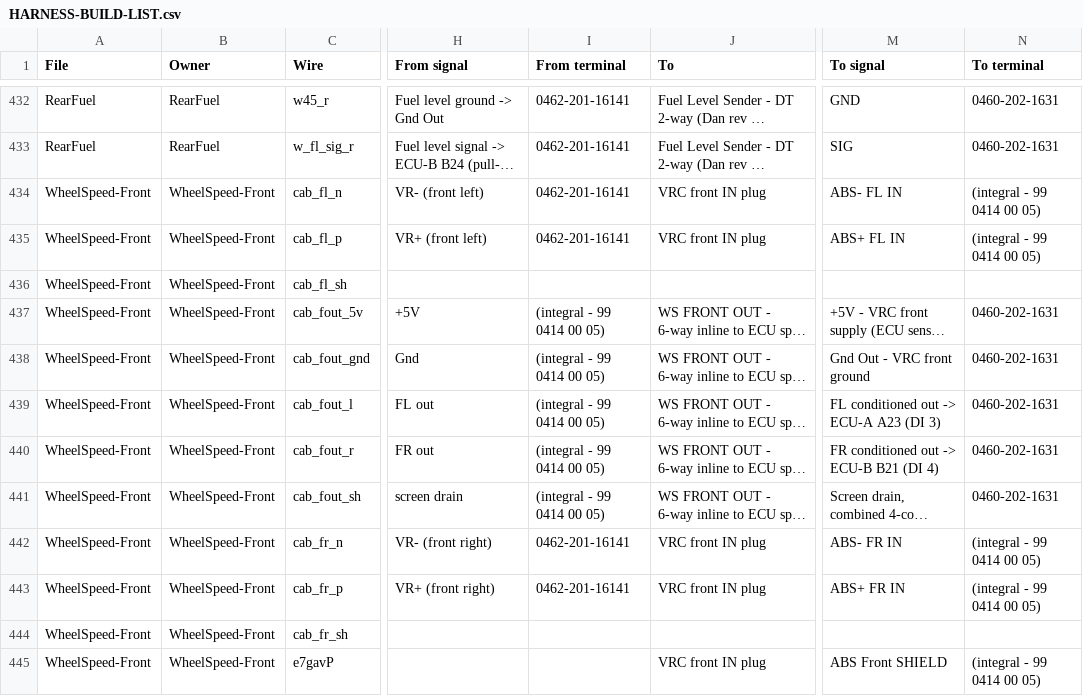
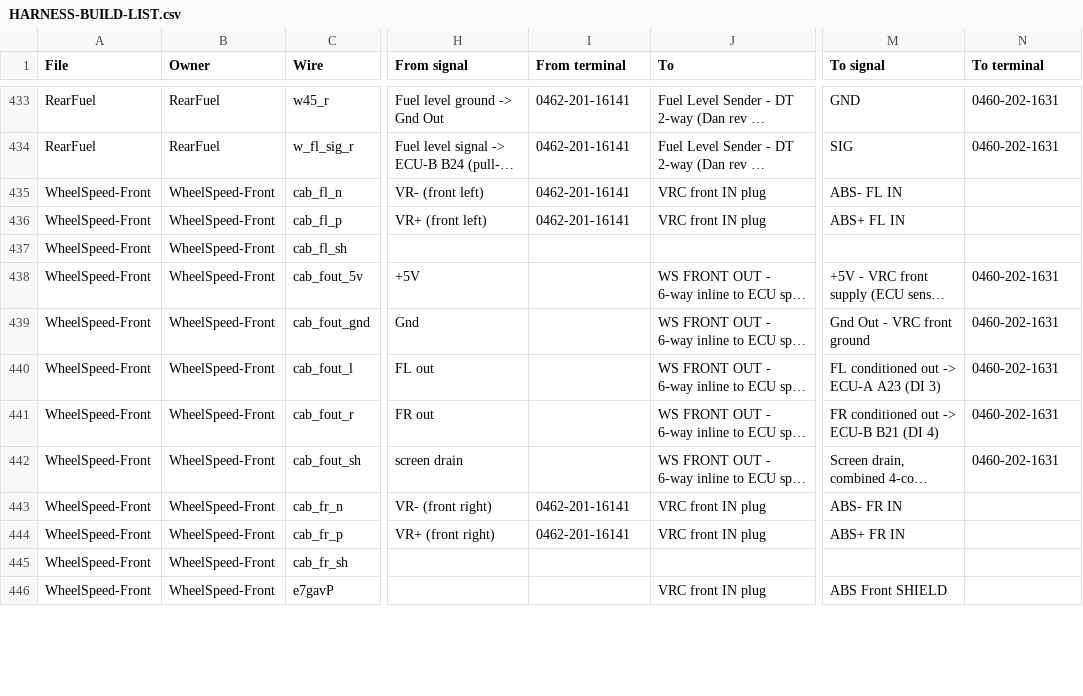
Before and after one commit to living-relation/st185-link-ecu-config, a CSV file: docs/harness/HARNESS-BUILD-LIST.csv, drawn as a sheet; only a part is shown, gaps mark what is left out; long unchanged cells end in …; addresses are those after the commit; the diff covers the shown part only; the diff names each change by its address in the sheet, - before the commit and + after, or states it on an @@ line.

```diff
--- a/docs/harness/HARNESS-BUILD-LIST.csv
+++ b/docs/harness/HARNESS-BUILD-LIST.csv
-N435:N436 (To terminal): (integral - 99 0414 00 05)
+N435:N436 (To terminal): (empty)
-I438:I442 (From terminal): (integral - 99 0414 00 05)
+I438:I442 (From terminal): (empty)
-N443:N444 (To terminal): (integral - 99 0414 00 05)
+N443:N444 (To terminal): (empty)
-N446 (To terminal): (integral - 99 0414 00 05)
+N446 (To terminal): (empty)
```
Also changed, not shown: 1 added row and 33 edited cells elsewhere in this file, 13 other files.
